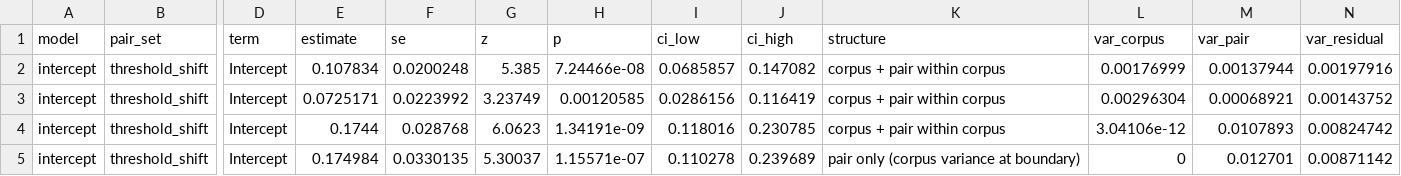
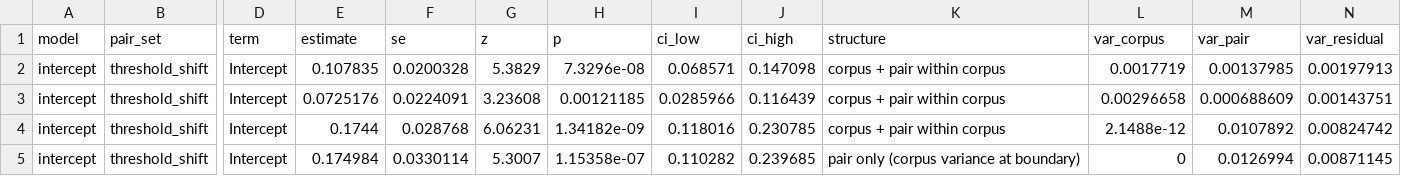
Before and after one commit to shuyeb00/bangla-calibration, a CSV file: results/tables/grid_max_length_512/mixed_effects_sensitivity.csv, drawn as a sheet; only a part is shown, gaps mark what is left out; the diff covers the shown part only; the diff names each change by its address in the sheet, - before the commit and + after, or states it on an @@ line.

Commit message:
Keep the best of three optimisers in the mixed-model check
lbfgs stopped short of the REML optimum on this BLAS build, so the table
did not reproduce across machines; the largest likelihood now wins.

```diff
--- a/results/tables/grid_max_length_512/mixed_effects_sensitivity.csv
+++ b/results/tables/grid_max_length_512/mixed_effects_sensitivity.csv
-E2 (estimate): 0.107834
+E2 (estimate): 0.107835
-F2 (se): 0.0200248
+F2 (se): 0.0200328
-G2 (z): 5.385
+G2 (z): 5.3829
-H2 (p): 7.24466e-08
+H2 (p): 7.3296e-08
-I2 (ci_low): 0.0685857
+I2 (ci_low): 0.068571
-J2 (ci_high): 0.147082
+J2 (ci_high): 0.147098
-L2 (var_corpus): 0.00176999
+L2 (var_corpus): 0.0017719
-M2 (var_pair): 0.00137944
+M2 (var_pair): 0.00137985
-N2 (var_residual): 0.00197916
+N2 (var_residual): 0.00197913
-E3 (estimate): 0.0725171
+E3 (estimate): 0.0725176
-F3 (se): 0.0223992
+F3 (se): 0.0224091
-G3 (z): 3.23749
+G3 (z): 3.23608
-H3 (p): 0.00120585
+H3 (p): 0.00121185
-I3 (ci_low): 0.0286156
+I3 (ci_low): 0.0285966
-J3 (ci_high): 0.116419
+J3 (ci_high): 0.116439
-L3 (var_corpus): 0.00296304
+L3 (var_corpus): 0.00296658
-M3 (var_pair): 0.00068921
+M3 (var_pair): 0.000688609
-N3 (var_residual): 0.00143752
+N3 (var_residual): 0.00143751
-G4 (z): 6.0623
+G4 (z): 6.06231
-H4 (p): 1.34191e-09
+H4 (p): 1.34182e-09
-L4 (var_corpus): 3.04106e-12
+L4 (var_corpus): 2.1488e-12
-M4 (var_pair): 0.0107893
+M4 (var_pair): 0.0107892
-F5 (se): 0.0330135
+F5 (se): 0.0330114
-G5 (z): 5.30037
+G5 (z): 5.3007
-H5 (p): 1.15571e-07
+H5 (p): 1.15358e-07
-I5 (ci_low): 0.110278
+I5 (ci_low): 0.110282
-J5 (ci_high): 0.239689
+J5 (ci_high): 0.239685
-M5 (var_pair): 0.012701
+M5 (var_pair): 0.0126994
-N5 (var_residual): 0.00871142
+N5 (var_residual): 0.00871145
```
Also changed, not shown: 146 edited cells elsewhere in this file, 3 other files.
